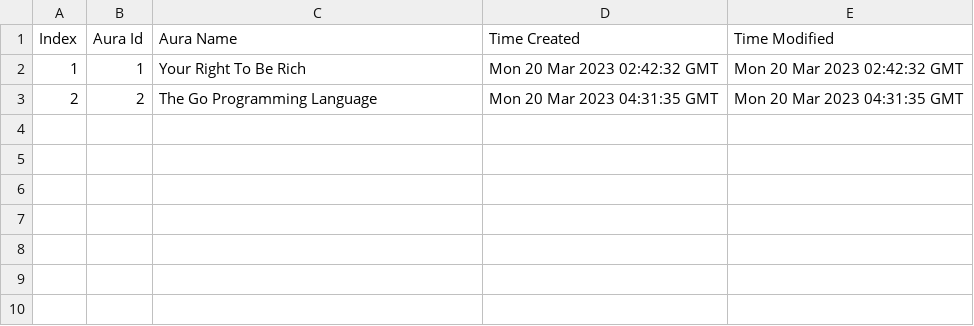
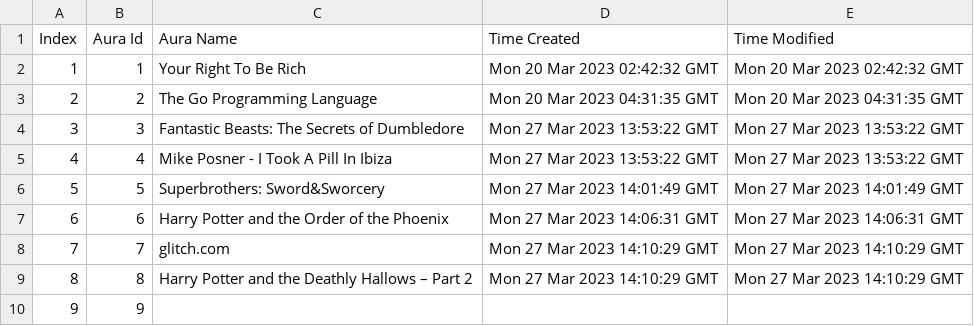
Before and after one commit to yhnnd/wordlab, a CSV file: WordLabGo/files/lang-utf8/aura/aura.csv, drawn as a sheet.

```diff
--- a/WordLabGo/files/lang-utf8/aura/aura.csv
+++ b/WordLabGo/files/lang-utf8/aura/aura.csv
@@ -3 +3,8 @@ Index,Aura Id,Aura Name,Time Created,Time Modified,
 2,"2","The Go Programming Language","Mon 20 Mar 2023 04:31:35 GMT","Mon 20 Mar 2023 04:31:35 GMT",
+3,"3","Fantastic Beasts: The Secrets of Dumbledore","Mon 27 Mar 2023 13:53:22 GMT","Mon 27 Mar 2023 13:53:22 GMT",
+4,"4","Mike Posner - I Took A Pill In Ibiza","Mon 27 Mar 2023 13:53:22 GMT","Mon 27 Mar 2023 13:53:22 GMT",
+5,"5","Superbrothers: Sword&Sworcery","Mon 27 Mar 2023 14:01:49 GMT","Mon 27 Mar 2023 14:01:49 GMT",
+6,"6","Harry Potter and the Order of the Phoenix","Mon 27 Mar 2023 14:06:31 GMT","Mon 27 Mar 2023 14:06:31 GMT",
+7,"7","glitch.com","Mon 27 Mar 2023 14:10:29 GMT","Mon 27 Mar 2023 14:10:29 GMT",
+8,"8","Harry Potter and the Deathly Hallows – Part 2","Mon 27 Mar 2023 14:10:29 GMT","Mon 27 Mar 2023 14:10:29 GMT",
+9,"9","","","",
```
Also changed, not shown: WordLabGo/files/lang-utf8/aura/words.csv, WordLabGo/files/lang-utf8/ch/chinese10.csv, 11 other files.
